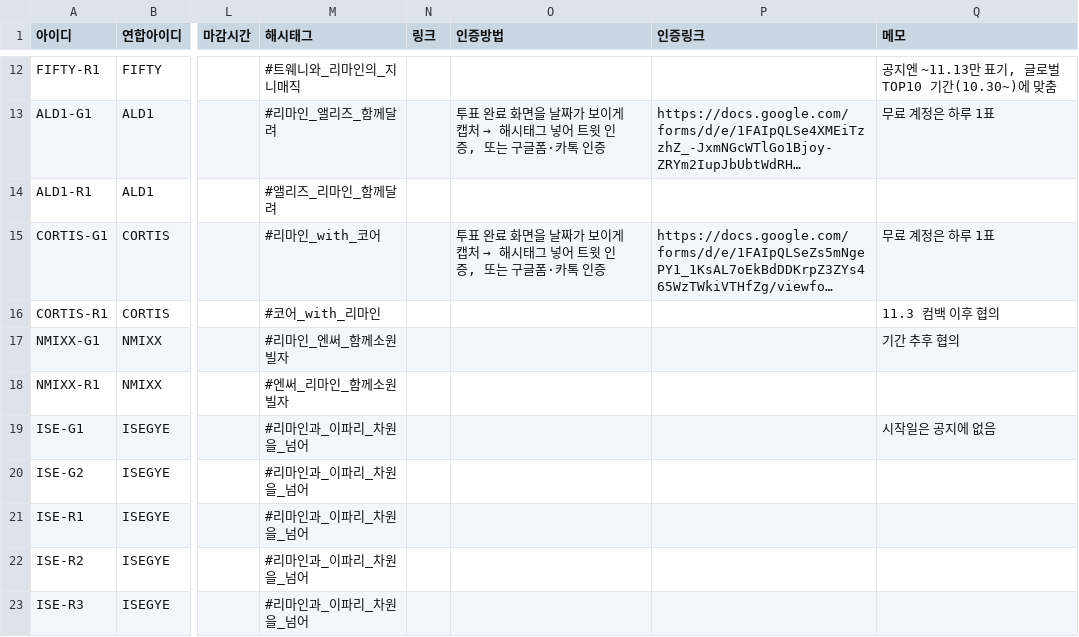
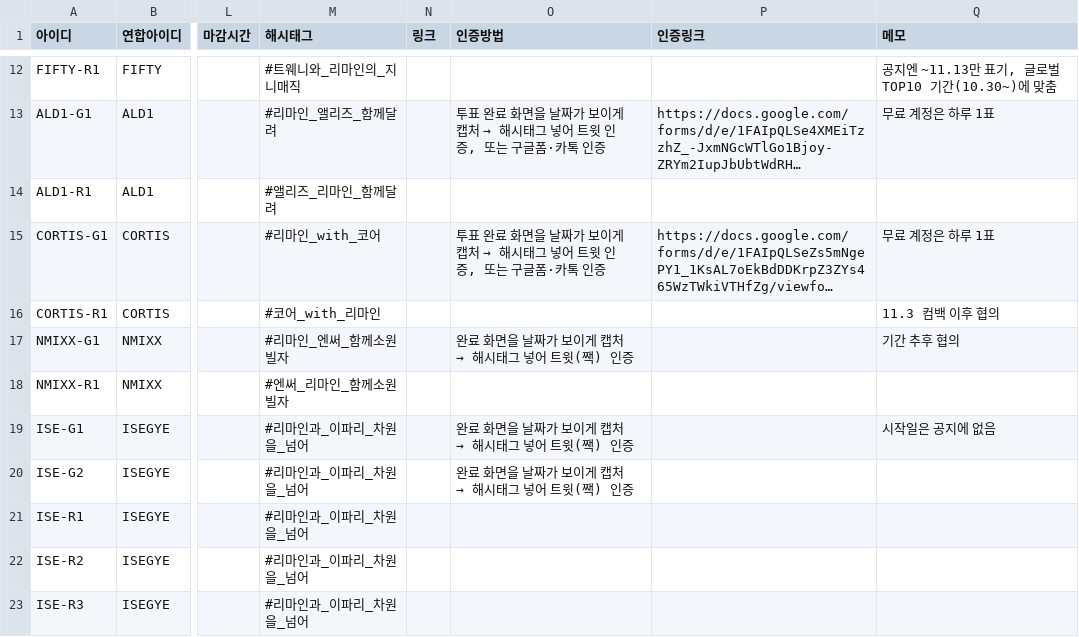
Before and after one commit to WONIWONIWONIWONI/todo, a CSV file: sheet-templates/할일.csv, drawn as a sheet; only a part is shown, gaps mark what is left out; long unchanged cells end in …; the diff covers the shown part only; the diff names each change by its address in the sheet, - before the commit and + after, or states it on an @@ line.

```diff
--- a/sheet-templates/할일.csv
+++ b/sheet-templates/할일.csv
@@ O17 (인증방법): (empty) → 완료 화면을 날짜가 보이게 캡처 → 해시태그 넣어 트윗(짹) 인증 @@
@@ O19:O20 (인증방법): (empty) → 완료 화면을 날짜가 보이게 캡처 → 해시태그 넣어 트윗(짹) 인증 @@
```
Also changed, not shown: 5 edited cells elsewhere in this file, 5 other files.
